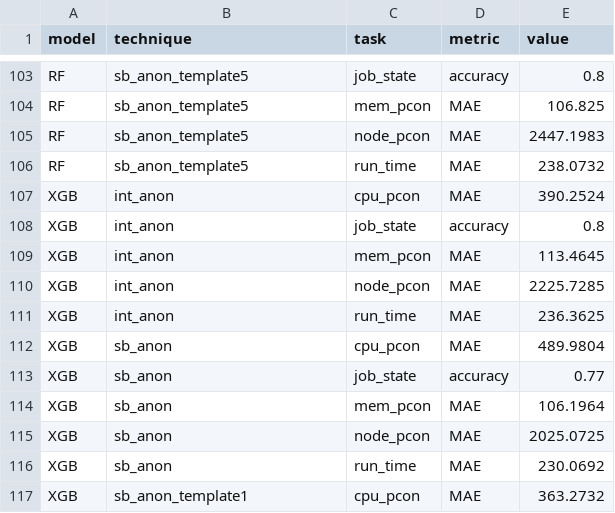
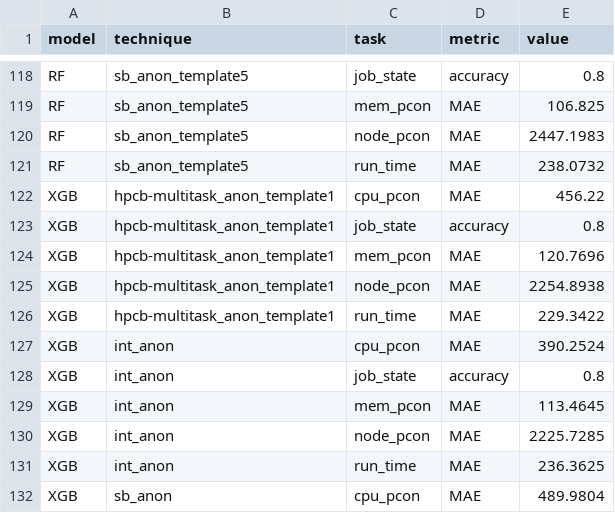
Before and after one commit to huynguyentuank22/PM100-data, a CSV file: summary_results.csv, drawn as a sheet; only a part is shown, gaps mark what is left out; the shorter side is filled out with more unchanged rows; the diff covers the shown part only; the diff names each change by its address in the sheet, - before the commit and + after, or states it on an @@ line.

```diff
--- a/summary_results.csv
+++ b/summary_results.csv
+row 122: XGB | hpcb-multitask_anon_template1 | cpu_pcon | MAE | 456.22
+row 123: XGB | hpcb-multitask_anon_template1 | job_state | accuracy | 0.8
+row 124: XGB | hpcb-multitask_anon_template1 | mem_pcon | MAE | 120.7696
+row 125: XGB | hpcb-multitask_anon_template1 | node_pcon | MAE | 2254.8938
+row 126: XGB | hpcb-multitask_anon_template1 | run_time | MAE | 229.3422
```
Also changed, not shown: 15 added rows elsewhere in this file, 24 other files.
